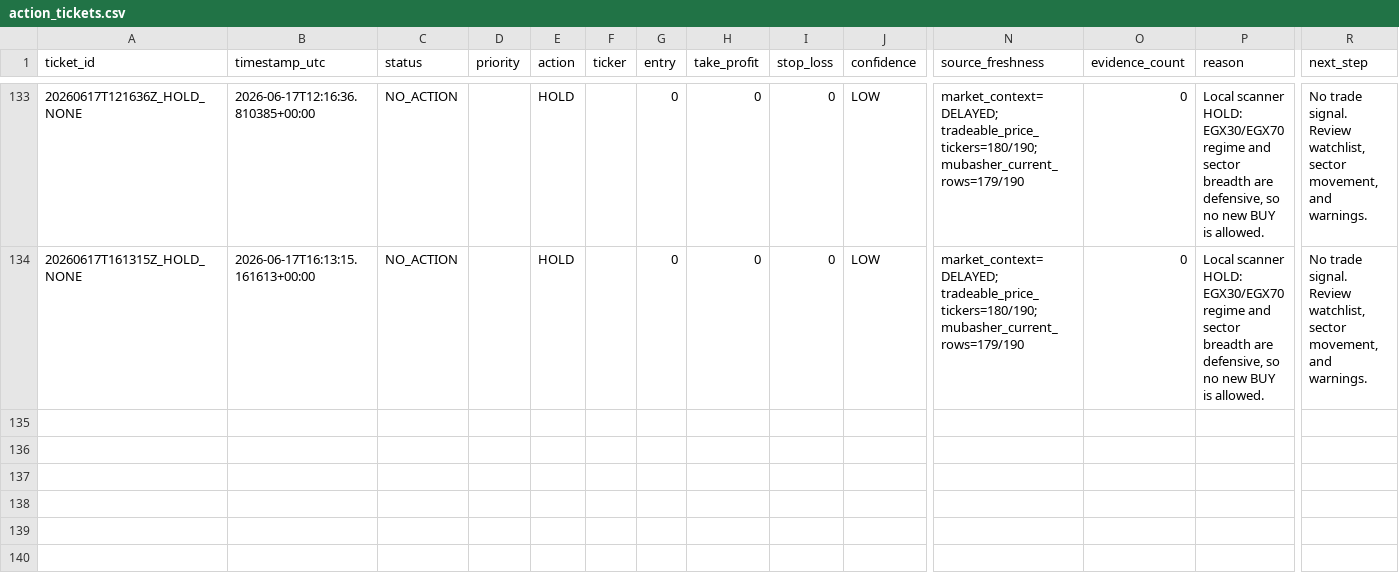
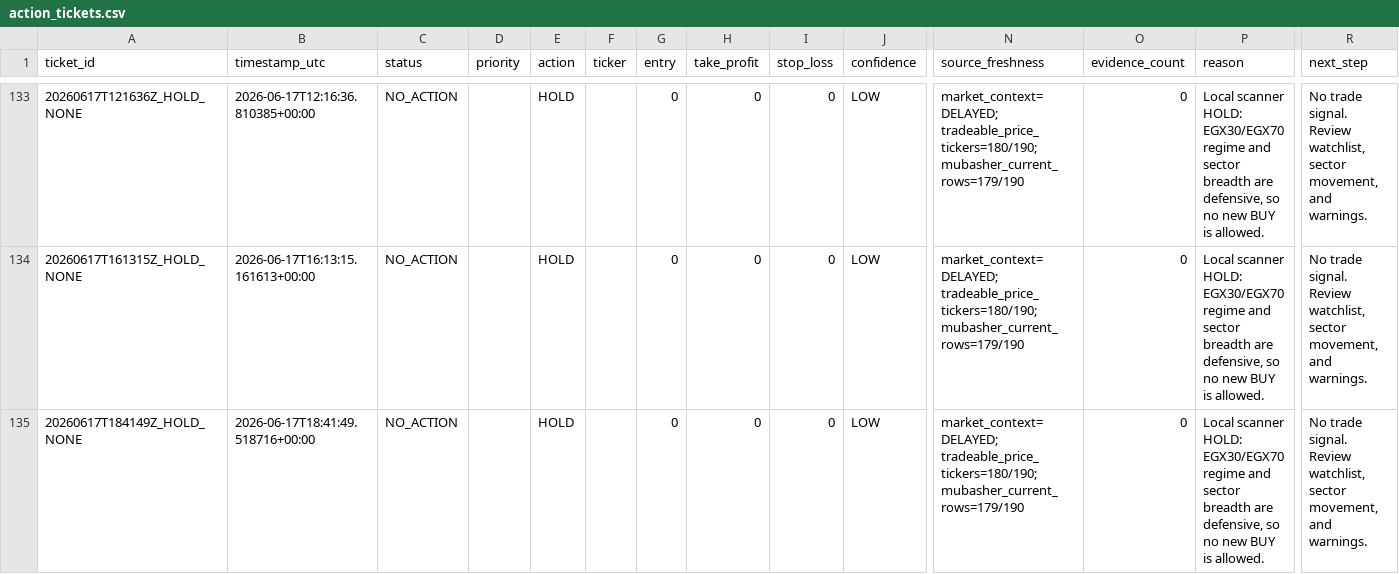
Before and after one commit to Philopater-Ayman/egx-telegram-scanner, a CSV file: action_tickets.csv, drawn as a sheet; only a part is shown, gaps mark what is left out; rows hold the shown columns only; the diff names each change by its address in the sheet, - before the commit and + after, or states it on an @@ line.

```diff
--- a/action_tickets.csv
+++ b/action_tickets.csv
+row 135: 20260617T184149Z_HOLD_NONE | 2026-06-17T18:41:49.518716+00:00 | NO_ACTION |  | HOLD |  | 0 | 0 | 0 | LOW | market_context=DELAYED; tradeable_price_tickers=180/190; mubasher_current_rows=179/190 | 0 | Local scanner HOLD: EGX30/EGX70 regime and sector breadth are defensive, so no new BUY is allowed. | No trade signal. Review watchlist, sector movement, and warnings.
```
Also changed, not shown: data_quality.csv, indicators.csv, 6 other files.
